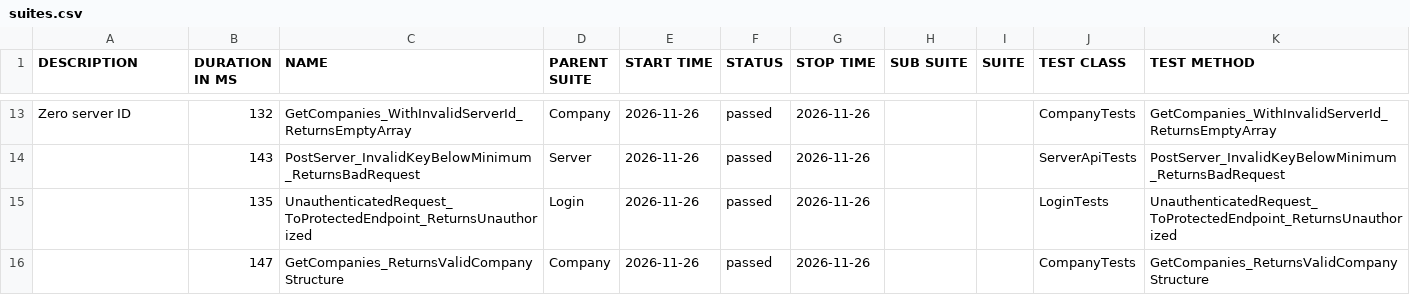
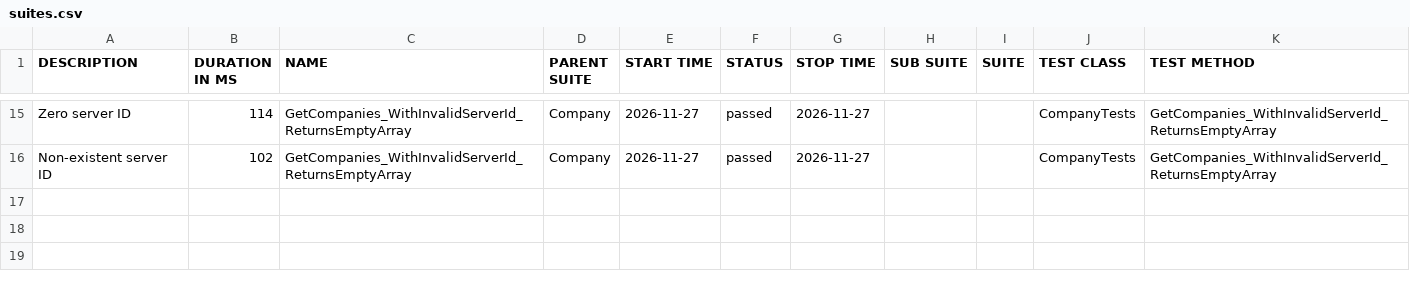
Before and after one commit to effiziente1/API_Testing, a CSV file: data/suites.csv, drawn as a sheet; only a part is shown, gaps mark what is left out; the diff covers the shown part only.

```diff
--- a/data/suites.csv
+++ b/data/suites.csv
@@ -14,5 +15,4 @@
-"Zero server ID
-","132","GetCompanies_WithInvalidServerId_ReturnsEmptyArray","Company","2026-11-26","passed","2026-11-26","","","CompanyTests","GetCompanies_WithInvalidServerId_ReturnsEmptyArray"
-"","143","PostServer_InvalidKeyBelowMinimum_ReturnsBadRequest","Server","2026-11-26","passed","2026-11-26","","","ServerApiTests","PostServer_InvalidKeyBelowMinimum_ReturnsBadRequest"
-"","135","UnauthenticatedRequest_ToProtectedEndpoint_ReturnsUnauthorized","Login","2026-11-26","passed","2026-11-26","","","LoginTests","UnauthenticatedRequest_ToProtectedEndpoint_ReturnsUnauthorized"
-"","147","GetCompanies_ReturnsValidCompanyStructure","Company","2026-11-26","passed","2026-11-26","","","CompanyTests","GetCompanies_ReturnsValidCompanyStructure"
+"Zero server ID
+","114","GetCompanies_WithInvalidServerId_ReturnsEmptyArray","Company","2026-11-27","passed","2026-11-27","","","CompanyTests","GetCompanies_WithInvalidServerId_ReturnsEmptyArray"
+"Non-existent server ID
+","102","GetCompanies_WithInvalidServerId_ReturnsEmptyArray","Company","2026-11-27","passed","2026-11-27","","","CompanyTests","GetCompanies_WithInvalidServerId_ReturnsEmptyArray"
```
Also changed, not shown: 5 added rows, 3 removed rows and 32 edited cells elsewhere in this file, 32 other files.
